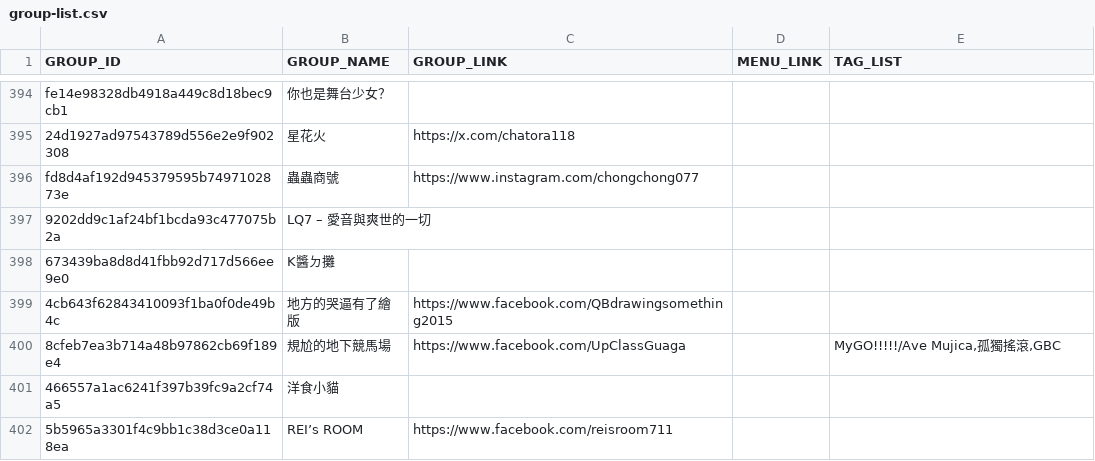
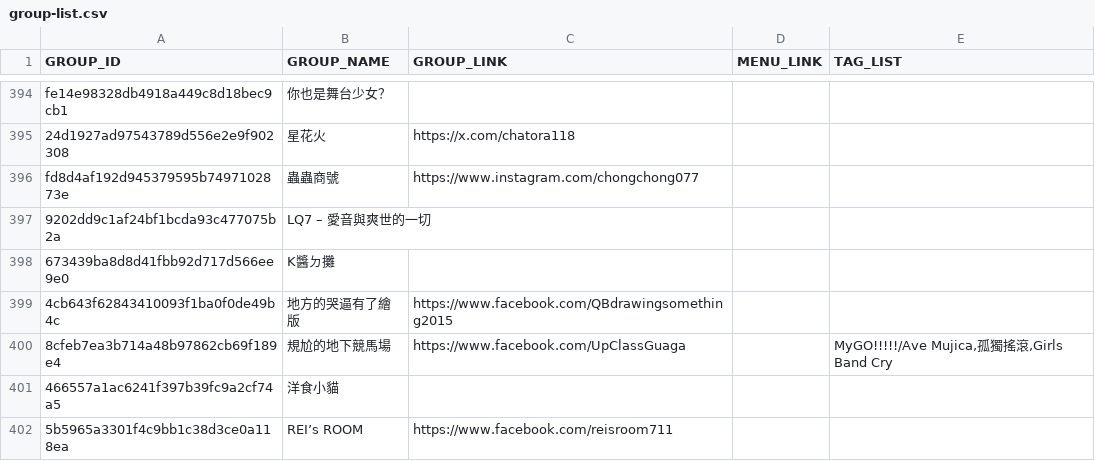
Before and after one commit to nh60211as/DoujinMapMarker, a CSV file: data/PF43/group-list.csv, drawn as a sheet; only a part is shown, gaps mark what is left out.

Commit message:
feat: add PF43 data

```diff
--- a/data/PF43/group-list.csv
+++ b/data/PF43/group-list.csv
@@ -399,3 +399,3 @@ fd8d4af192d945379595b7497102873e,蟲蟲商號,https://www.instagram.com/chongcho
 4cb643f62843410093f1ba0f0de49b4c,地方的哭逼有了繪版,https://www.facebook.com/QBdrawingsomething2015,,
-8cfeb7ea3b714a48b97862cb69f189e4,規尬的地下競馬場,https://www.facebook.com/UpClassGuaga,,"MyGO!!!!!/Ave Mujica,孤獨搖滾,GBC"
+8cfeb7ea3b714a48b97862cb69f189e4,規尬的地下競馬場,https://www.facebook.com/UpClassGuaga,,"MyGO!!!!!/Ave Mujica,孤獨搖滾,Girls Band Cry"
 466557a1ac6241f397b39fc9a2cf74a5,洋食小貓,,,
```
